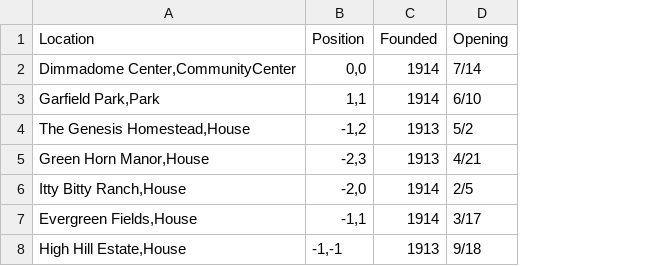
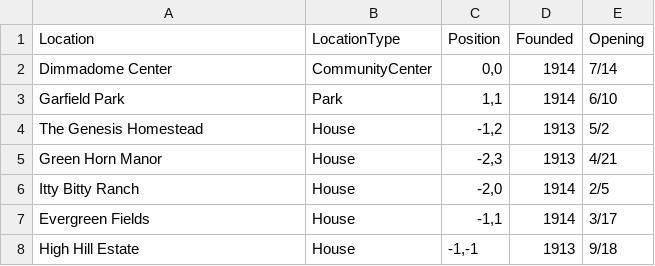
Before and after one commit to SamuelHill/Voix-de-la-Ville, a CSV file: Assets/Data/locations.csv, drawn as a sheet; the diff names each change by its address in the sheet, - before the commit and + after, or states it on an @@ line.

```diff
--- a/Assets/Data/locations.csv
+++ b/Assets/Data/locations.csv
+column B (LocationType), rows 2-8: CommunityCenter | Park | House | House | House | House | House
-A2 (Location): Dimmadome Center,CommunityCenter
+A2 (Location): Dimmadome Center
-A3 (Location): Garfield Park,Park
+A3 (Location): Garfield Park
-A4 (Location): The Genesis Homestead,House
+A4 (Location): The Genesis Homestead
-A5 (Location): Green Horn Manor,House
+A5 (Location): Green Horn Manor
-A6 (Location): Itty Bitty Ranch,House
+A6 (Location): Itty Bitty Ranch
-A7 (Location): Evergreen Fields,House
+A7 (Location): Evergreen Fields
-A8 (Location): High Hill Estate,House
+A8 (Location): High Hill Estate
```
Also changed, not shown: Assets/Data/locationInformation.csv, 10 other files.
